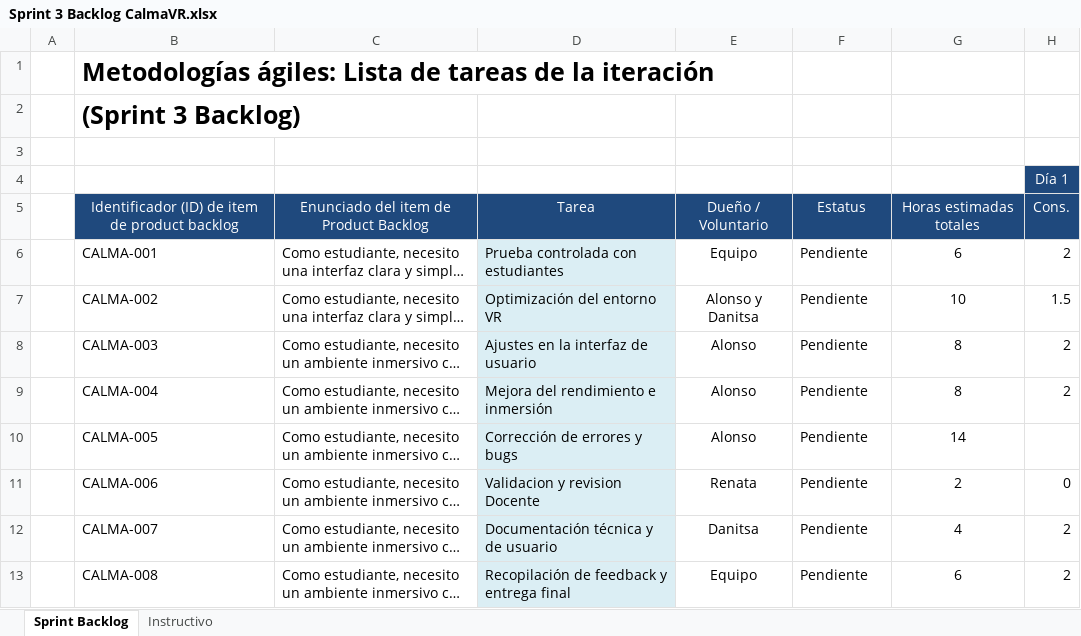
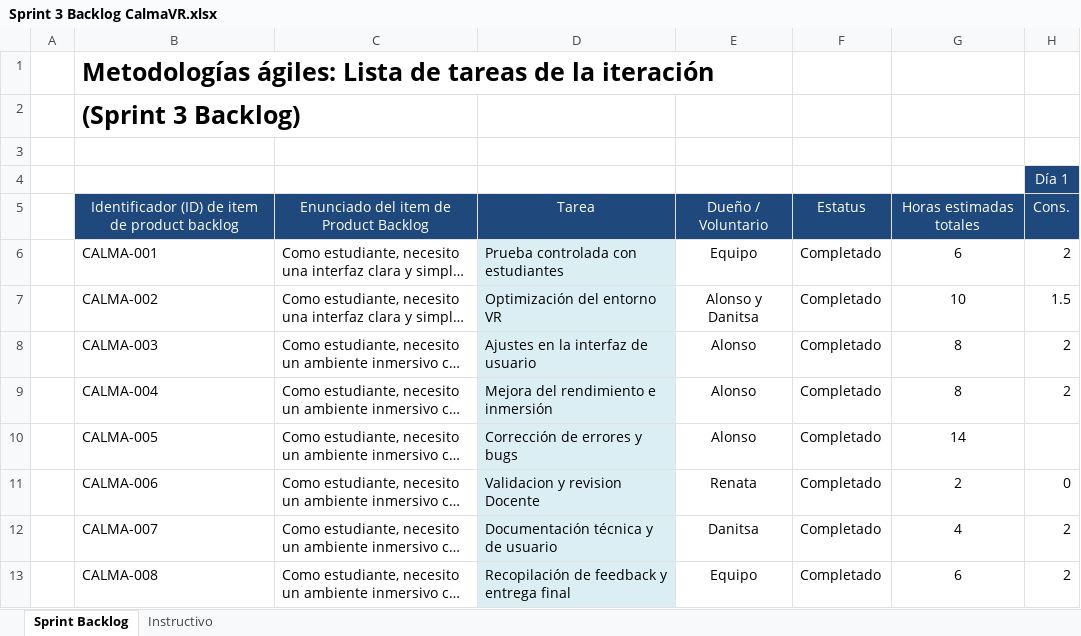
Before and after one commit to DanixaChan/Grupo-2, an Excel workbook: Fase 2/Evidencias Proyecto/Evidencias de documentación/Sprint 3/Sprint 3 Backlog CalmaVR.xlsx, sheet Sprint Backlog, drawn as a sheet; only a part is shown; long unchanged cells end in …; values as stored, in another font and other column widths than the file's, no borders; the diff names each change by its address in the sheet, - before the commit and + after, or states it on an @@ line.

Commit message:
Add files via upload

```diff
--- a/Fase 2/Evidencias Proyecto/Evidencias de documentación/Sprint 3/Sprint 3 Backlog CalmaVR.xlsx (sheet Sprint Backlog)
+++ b/Fase 2/Evidencias Proyecto/Evidencias de documentación/Sprint 3/Sprint 3 Backlog CalmaVR.xlsx (sheet Sprint Backlog)
-F6:F13: Pendiente
+F6:F13: Completado
```
